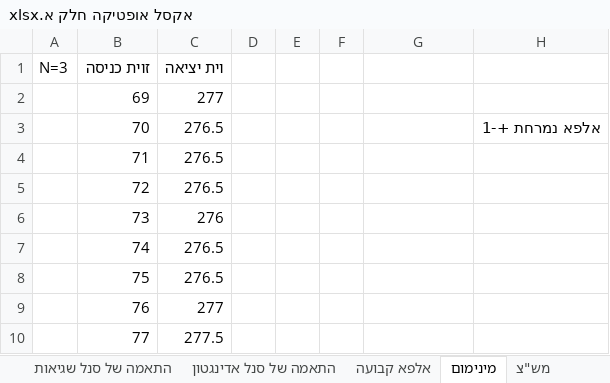
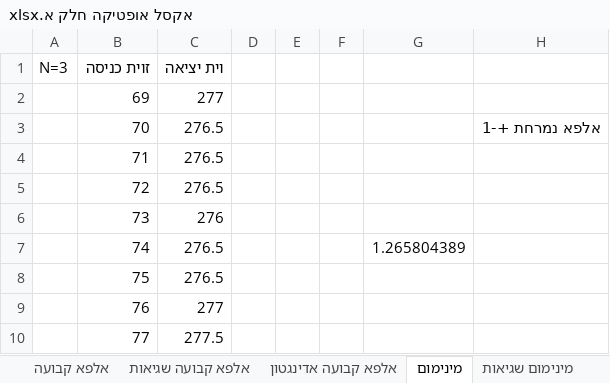
Before and after one commit to idl123/laba, an Excel workbook: אופטיקה/אקסל אופטיקה חלק א.xlsx, sheet מינימום, drawn as a sheet; values as stored, in another font and other column widths than the file's, no borders; the diff names each change by its address in the sheet, - before the commit and + after, or states it on an @@ line.

```diff
--- a/אופטיקה/אקסל אופטיקה חלק א.xlsx (sheet מינימום)
+++ b/אופטיקה/אקסל אופטיקה חלק א.xlsx (sheet מינימום)
+sheet tab: אלפא קבועה שגיאות
+sheet tab: אלפא קבועה אדינגטון
+sheet tab: מינימום שגיאות
-G7: (empty)
+G7: 1.265804389
```
Also changed, not shown: sheet התאמה של סנל שגיאות, sheet התאמה של סנל אדינגטון, sheet מש"צ, other sheet tabs, 26 other files.
